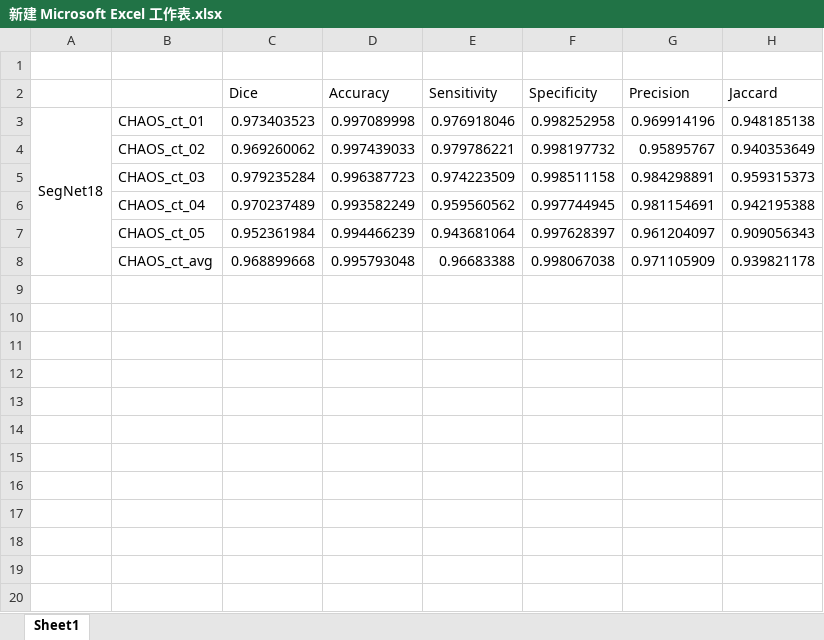
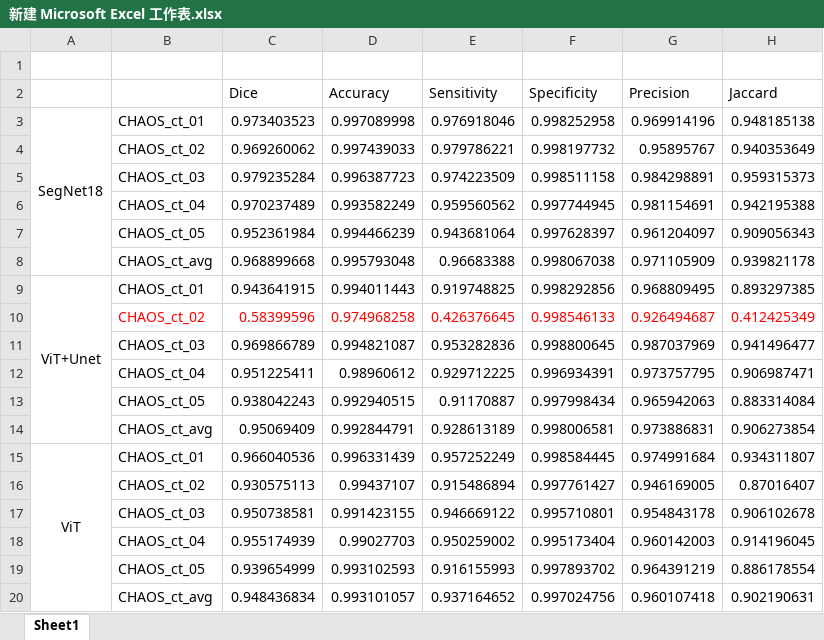
Before and after one commit to orzorz1/ViT, an Excel workbook: save/新建 Microsoft Excel 工作表.xlsx, sheet Sheet1, drawn as a sheet; values as stored, in another font and other column widths than the file's, no borders; the diff names each change by its address in the sheet, - before the commit and + after, or states it on an @@ line.

Commit message:
xlsx

```diff
--- a/save/新建 Microsoft Excel 工作表.xlsx (sheet Sheet1)
+++ b/save/新建 Microsoft Excel 工作表.xlsx (sheet Sheet1)
+row 9: ViT+Unet | CHAOS_ct_01 | 0.943641915 | 0.994011443 | 0.919748825 | 0.998292856 | 0.968809495 | 0.893297385
+row 10:  | CHAOS_ct_02 | 0.58399596 | 0.974968258 | 0.426376645 | 0.998546133 | 0.926494687 | 0.412425349
+row 11:  | CHAOS_ct_03 | 0.969866789 | 0.994821087 | 0.953282836 | 0.998800645 | 0.987037969 | 0.941496477
+row 12:  | CHAOS_ct_04 | 0.951225411 | 0.98960612 | 0.929712225 | 0.996934391 | 0.973757795 | 0.906987471
+row 13:  | CHAOS_ct_05 | 0.938042243 | 0.992940515 | 0.91170887 | 0.997998434 | 0.965942063 | 0.883314084
+row 14:  | CHAOS_ct_avg | 0.95069409 | 0.992844791 | 0.928613189 | 0.998006581 | 0.973886831 | 0.906273854
+row 15: ViT | CHAOS_ct_01 | 0.966040536 | 0.996331439 | 0.957252249 | 0.998584445 | 0.974991684 | 0.934311807
+row 16:  | CHAOS_ct_02 | 0.930575113 | 0.99437107 | 0.915486894 | 0.997761427 | 0.946169005 | 0.87016407
+row 17:  | CHAOS_ct_03 | 0.950738581 | 0.991423155 | 0.946669122 | 0.995710801 | 0.954843178 | 0.906102678
+row 18:  | CHAOS_ct_04 | 0.955174939 | 0.99027703 | 0.950259002 | 0.995173404 | 0.960142003 | 0.914196045
+row 19:  | CHAOS_ct_05 | 0.939654999 | 0.993102593 | 0.916155993 | 0.997893702 | 0.964391219 | 0.886178554
+row 20:  | CHAOS_ct_avg | 0.948436834 | 0.993101057 | 0.937164652 | 0.997024756 | 0.960107418 | 0.902190631
```
Also changed, not shown: 6 other files.
